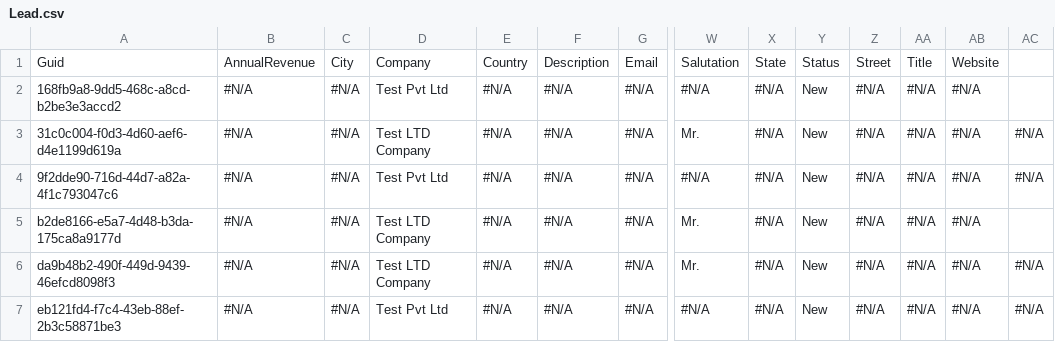
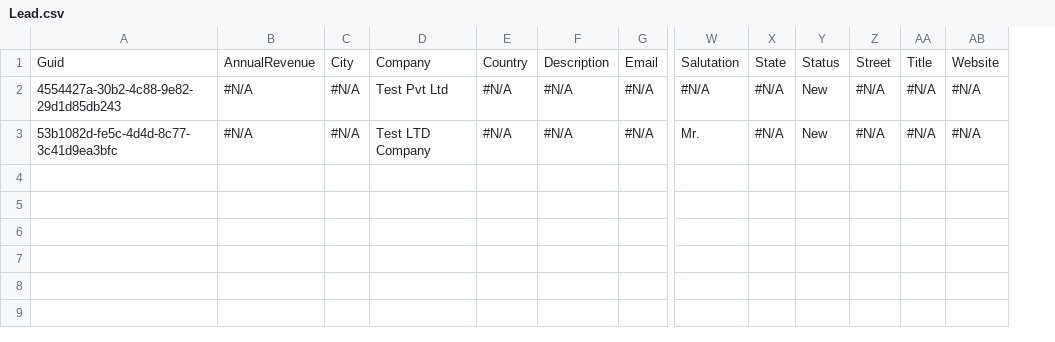
Before and after one commit to prodlytestuser/Vishnu_Repo, a CSV file: Lead.csv, drawn as a sheet; only a part is shown, gaps mark what is left out; removed rows and columns are numbered as before the commit, all else as after; rows hold the shown columns only; the diff names each change by its address in the sheet, - before the commit and + after, or states it on an @@ line.

Commit message:
Saved data from the control org into the repository master branch

```diff
--- a/Lead.csv
+++ b/Lead.csv
-column AC, empty
-A2: 168fb9a8-9dd5-468c-a8cd-b2be3e3accd2
+A2: 4554427a-30b2-4c88-9e82-29d1d85db243
-row 3: 31c0c004-f0d3-4d60-aef6-d4e1199d619a | #N/A | #N/A | Test LTD Company | #N/A | #N/A | #N/A | Mr. | #N/A | New | #N/A | #N/A | #N/A | #N/A
-row 4: 9f2dde90-716d-44d7-a82a-4f1c793047c6 | #N/A | #N/A | Test Pvt Ltd | #N/A | #N/A | #N/A | #N/A | #N/A | New | #N/A | #N/A | #N/A | #N/A
-A3: b2de8166-e5a7-4d48-b3da-175ca8a9177d
+A3: 53b1082d-fe5c-4d4d-8c77-3c41d9ea3bfc
-row 6: da9b48b2-490f-449d-9439-46efcd8098f3 | #N/A | #N/A | Test LTD Company | #N/A | #N/A | #N/A | Mr. | #N/A | New | #N/A | #N/A | #N/A | #N/A
-row 7: eb121fd4-f7c4-43eb-88ef-2b3c58871be3 | #N/A | #N/A | Test Pvt Ltd | #N/A | #N/A | #N/A | #N/A | #N/A | New | #N/A | #N/A | #N/A | #N/A
```
